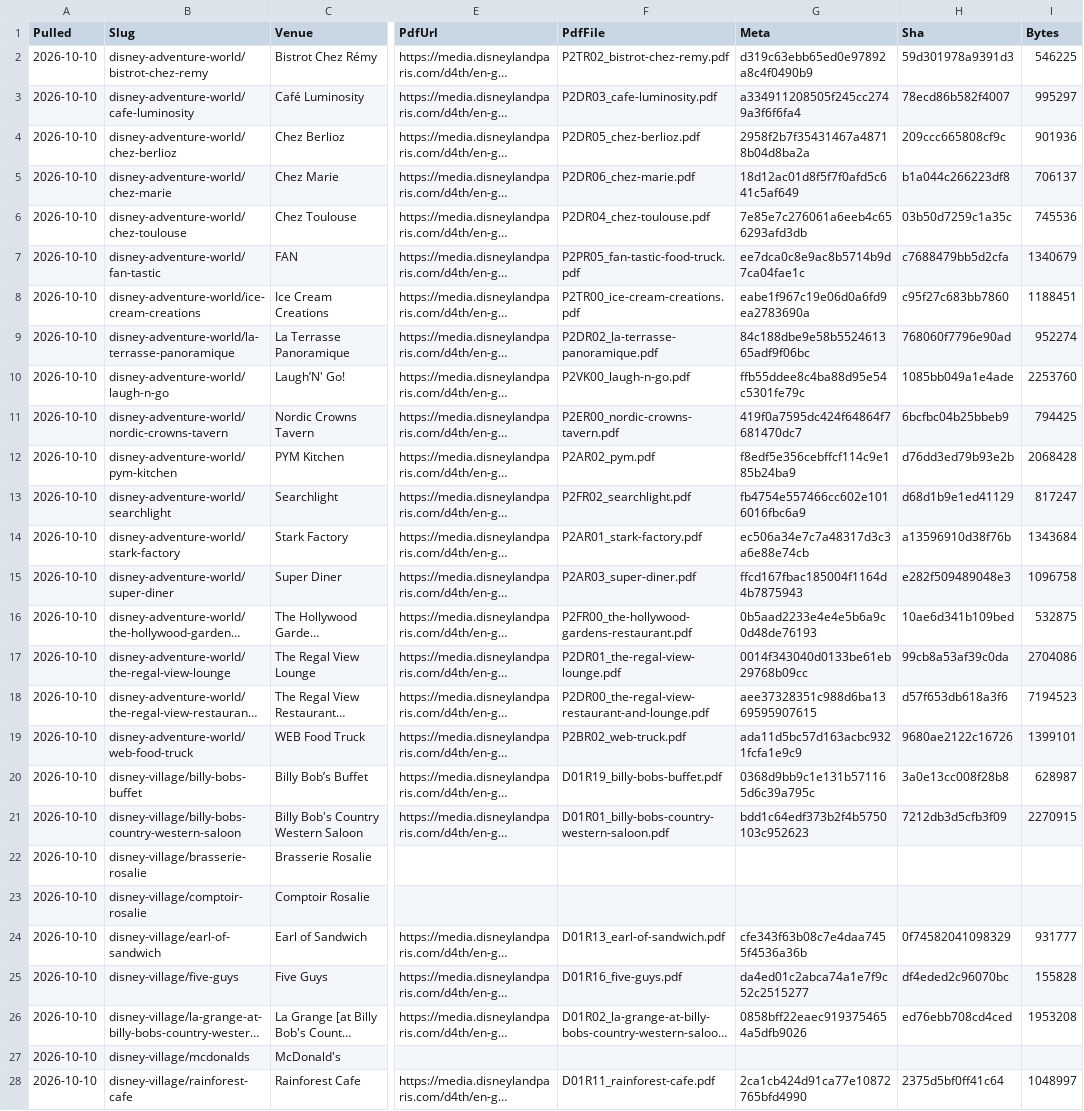
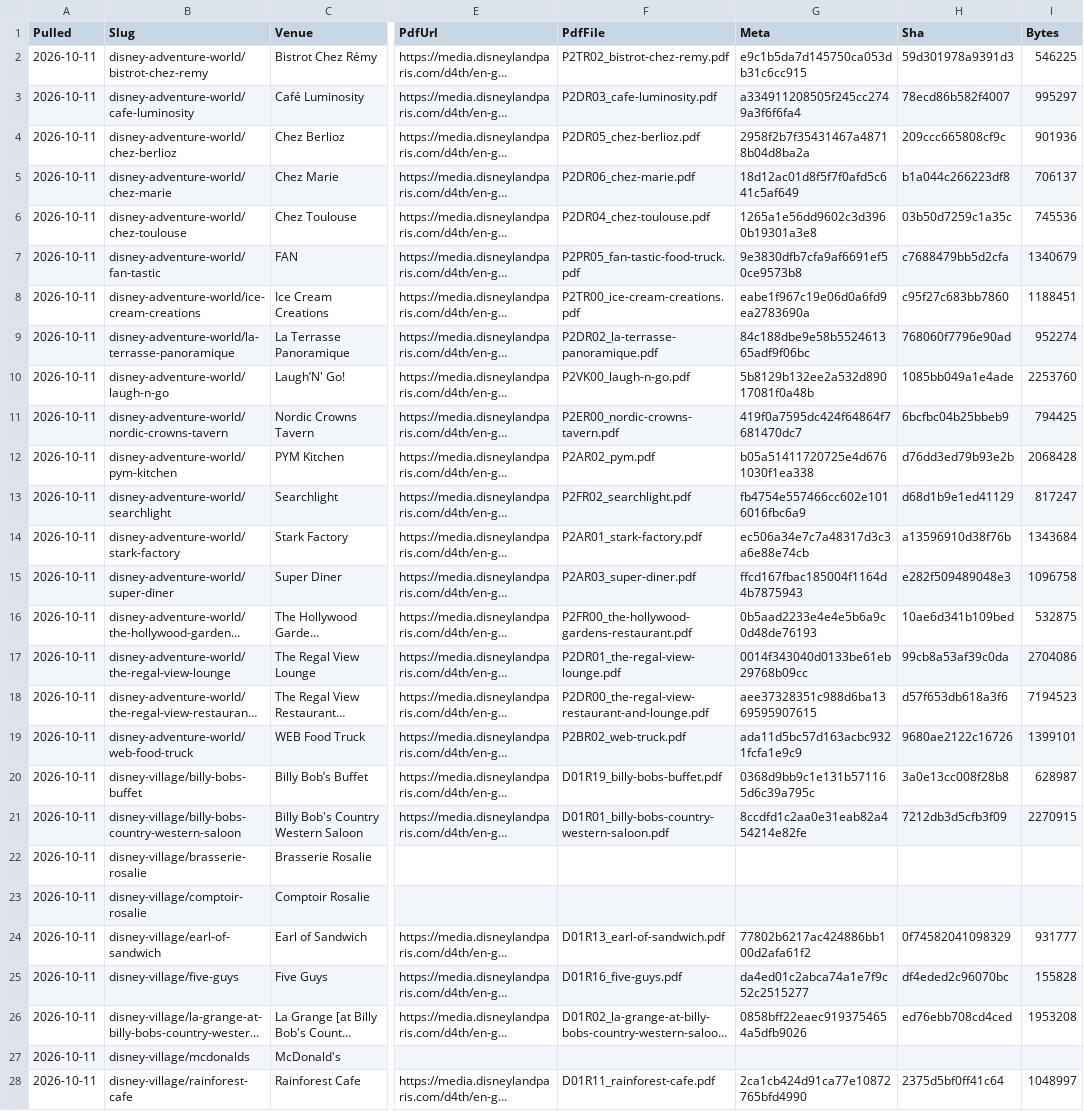
Before and after one commit to scoopdisney/paris-menu-watch, a CSV file: data/venues.csv, drawn as a sheet; only a part is shown, gaps mark what is left out; long unchanged cells end in …; the diff covers the shown part only; the diff names each change by its address in the sheet, - before the commit and + after, or states it on an @@ line.

```diff
--- a/data/venues.csv
+++ b/data/venues.csv
-A2:A28 (Pulled): 2026-10-10
+A2:A28 (Pulled): 2026-10-11
-G2 (Meta): d319c63ebb65ed0e97892a8c4f0490b9
+G2 (Meta): e9c1b5da7d145750ca053db31c6cc915
-G6 (Meta): 7e85e7c276061a6eeb4c656293afd3db
+G6 (Meta): 1265a1e56dd9602c3d3960b19301a3e8
-G7 (Meta): ee7dca0c8e9ac8b5714b9d7ca04fae1c
+G7 (Meta): 9e3830dfb7cfa9af6691ef50ce9573b8
-G10 (Meta): ffb55ddee8c4ba88d95e54c5301fe79c
+G10 (Meta): 5b8129b132ee2a532d89017081f0a48b
-G12 (Meta): f8edf5e356cebffcf114c9e185b24ba9
+G12 (Meta): b05a51411720725e4d6761030f1ea338
-G21 (Meta): bdd1c64edf373b2f4b5750103c952623
+G21 (Meta): 8ccdfd1c2aa0e31eab82a454214e82fe
-G24 (Meta): cfe343f63b08c7e4daa7455f4536a36b
+G24 (Meta): 77802b6217ac424886bb100d2afa61f2
```
Also changed, not shown: 65 edited cells elsewhere in this file, data/prices.csv, 1 other file.
